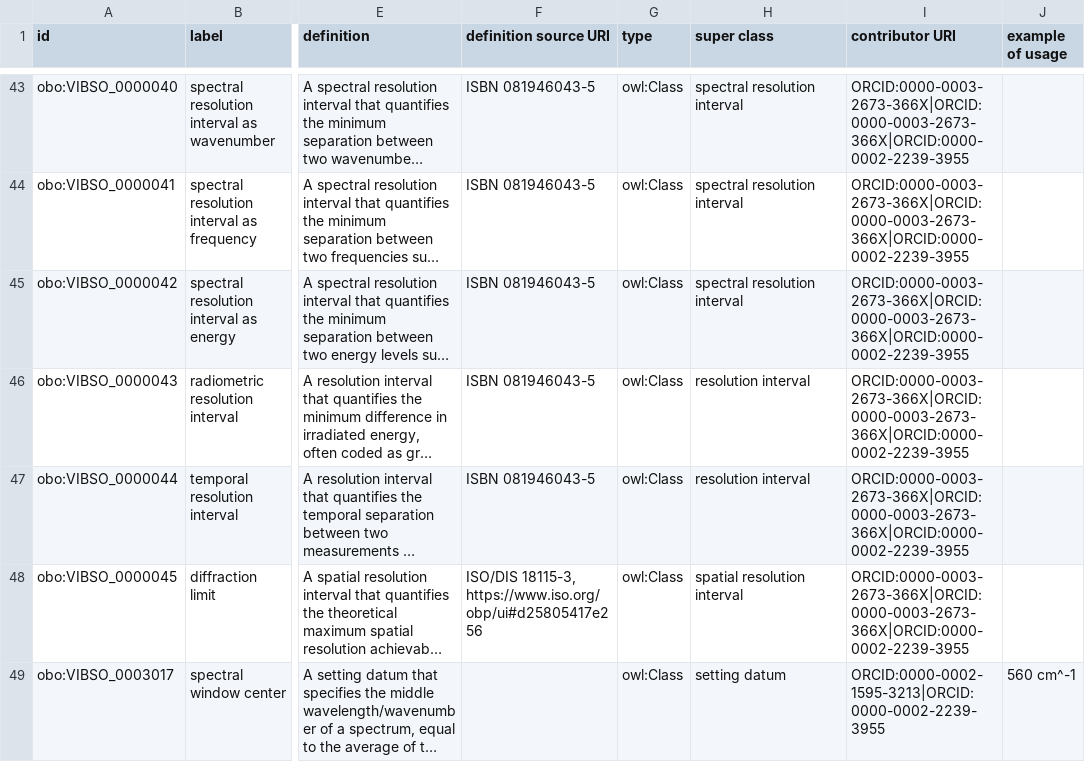
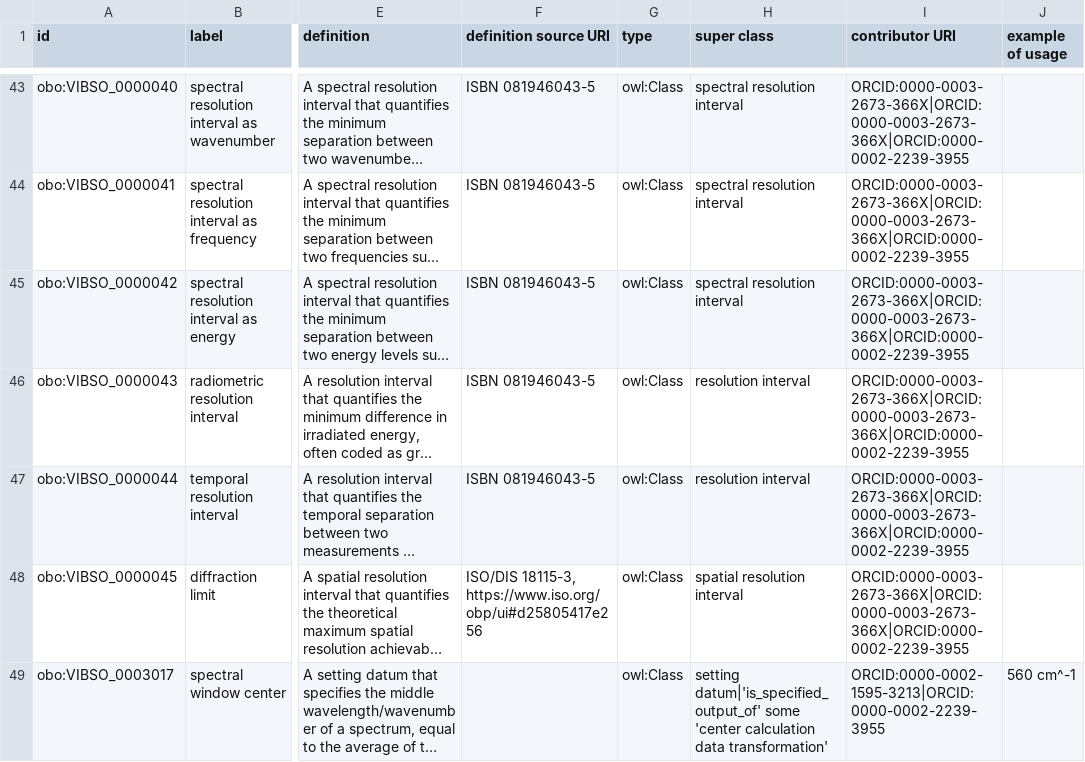
Before and after one commit to NFDI4Chem/VibrationalSpectroscopyOntology, a TSV file: src/templates/vibso_classes.tsv, drawn as a sheet; only a part is shown, gaps mark what is left out; long unchanged cells end in …; the diff names each change by its address in the sheet, - before the commit and + after, or states it on an @@ line.

Commit message:
Add axiom to 'spectral window center' to infer OBI parent

```diff
--- a/src/templates/vibso_classes.tsv
+++ b/src/templates/vibso_classes.tsv
-H49 (super class): setting datum
+H49 (super class): setting datum|'is_specified_output_of' some 'center calculation data transformation'
```
